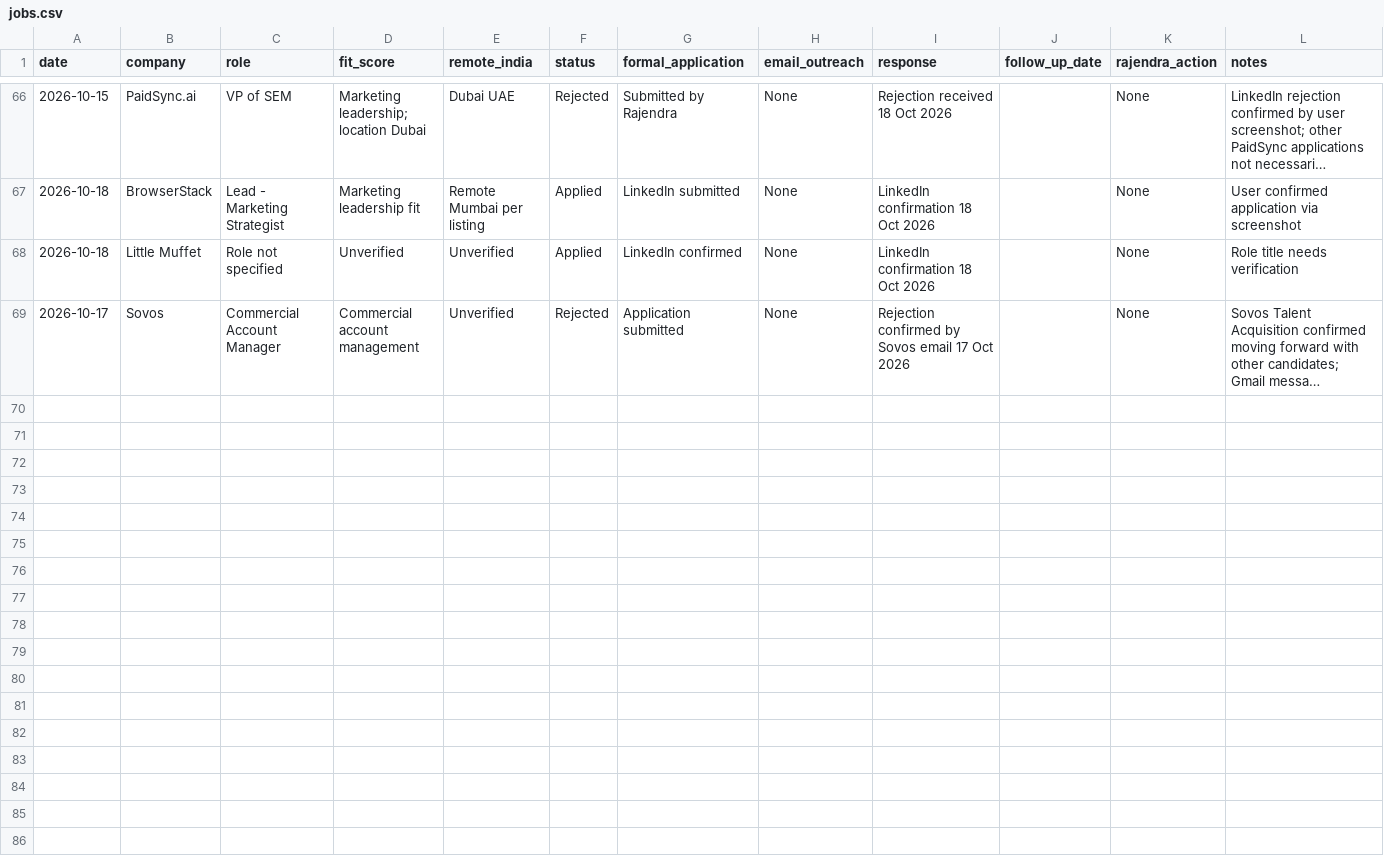
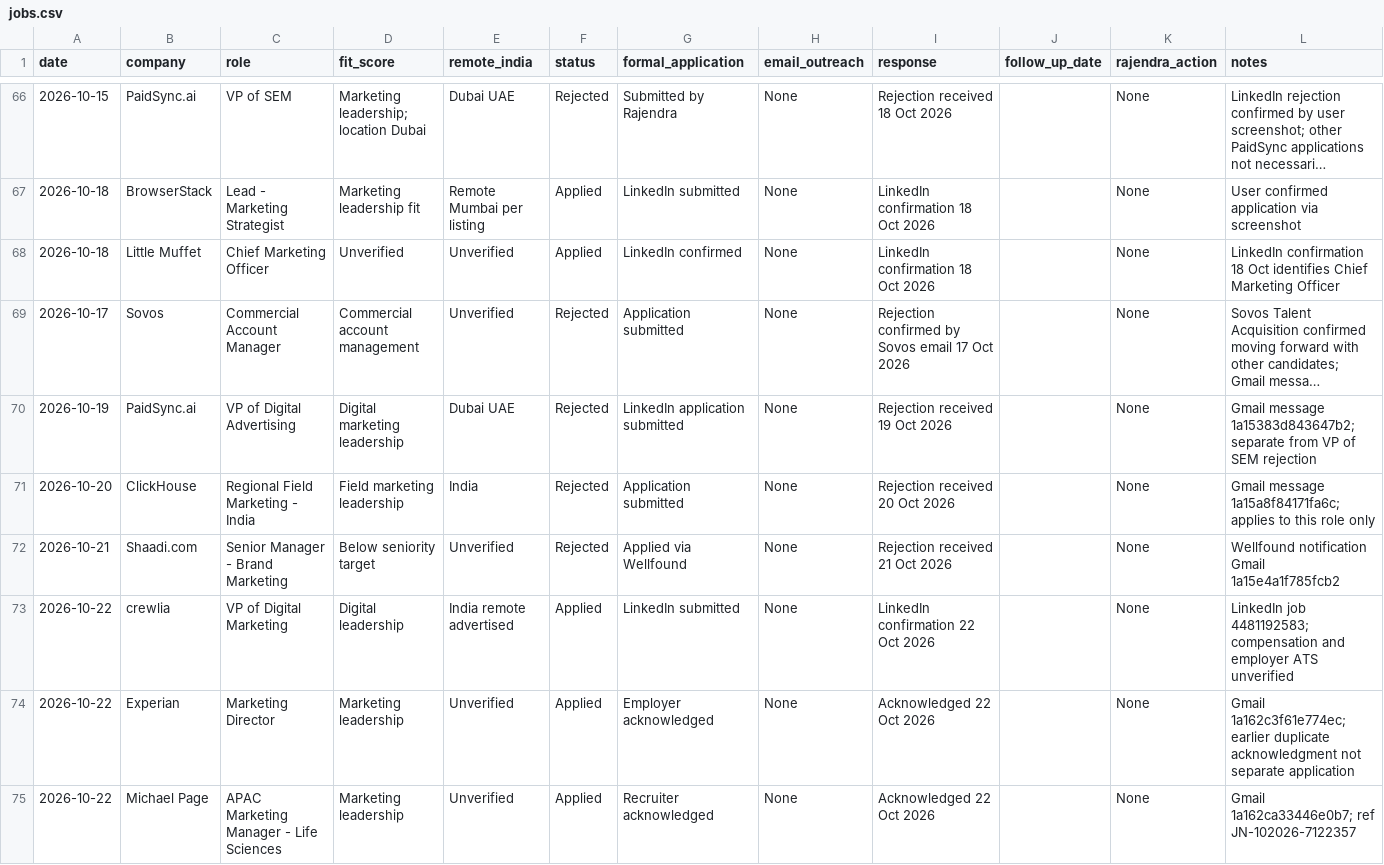
Before and after one commit to rraorajendra-2026/job-search-dashboard, a CSV file: data/jobs.csv, drawn as a sheet; only a part is shown, gaps mark what is left out; long unchanged cells end in …; the diff covers the shown part only; the diff names each change by its address in the sheet, - before the commit and + after, or states it on an @@ line.

Commit message:
Reconcile verified application receipts and decisions through 23 Oct 2026

```diff
--- a/data/jobs.csv
+++ b/data/jobs.csv
-C68 (role): Role not specified
+C68 (role): Chief Marketing Officer
-L68 (notes): Role title needs verification
+L68 (notes): LinkedIn confirmation 18 Oct identifies Chief Marketing Officer
+row 70: 2026-10-19 | PaidSync.ai | VP of Digital Advertising | Digital marketing leadership | Dubai UAE | Rejected | LinkedIn application submitted | None | Rejection received 19 Oct 2026 |  | None | Gmail message 1a15383d843647b2; separate from VP of SEM rejection
+row 71: 2026-10-20 | ClickHouse | Regional Field Marketing - India | Field marketing leadership | India | Rejected | Application submitted | None | Rejection received 20 Oct 2026 |  | None | Gmail message 1a15a8f84171fa6c; applies to this role only
+row 72: 2026-10-21 | Shaadi.com | Senior Manager - Brand Marketing | Below seniority target | Unverified | Rejected | Applied via Wellfound | None | Rejection received 21 Oct 2026 |  | None | Wellfound notification Gmail 1a15e4a1f785fcb2
+row 73: 2026-10-22 | crewlia | VP of Digital Marketing | Digital leadership | India remote advertised | Applied | LinkedIn submitted | None | LinkedIn confirmation 22 Oct 2026 |  | None | LinkedIn job 4481192583; compensation and employer ATS unverified
+row 74: 2026-10-22 | Experian | Marketing Director | Marketing leadership | Unverified | Applied | Employer acknowledged | None | Acknowledged 22 Oct 2026 |  | None | Gmail 1a162c3f61e774ec; earlier duplicate acknowledgment not separate application
+row 75: 2026-10-22 | Michael Page | APAC Marketing Manager - Life Sciences | Marketing leadership | Unverified | Applied | Recruiter acknowledged | None | Acknowledged 22 Oct 2026 |  | None | Gmail 1a162ca33446e0b7; ref JN-102026-7122357
```
Also changed, not shown: 8 added rows and 3 edited cells elsewhere in this file.
